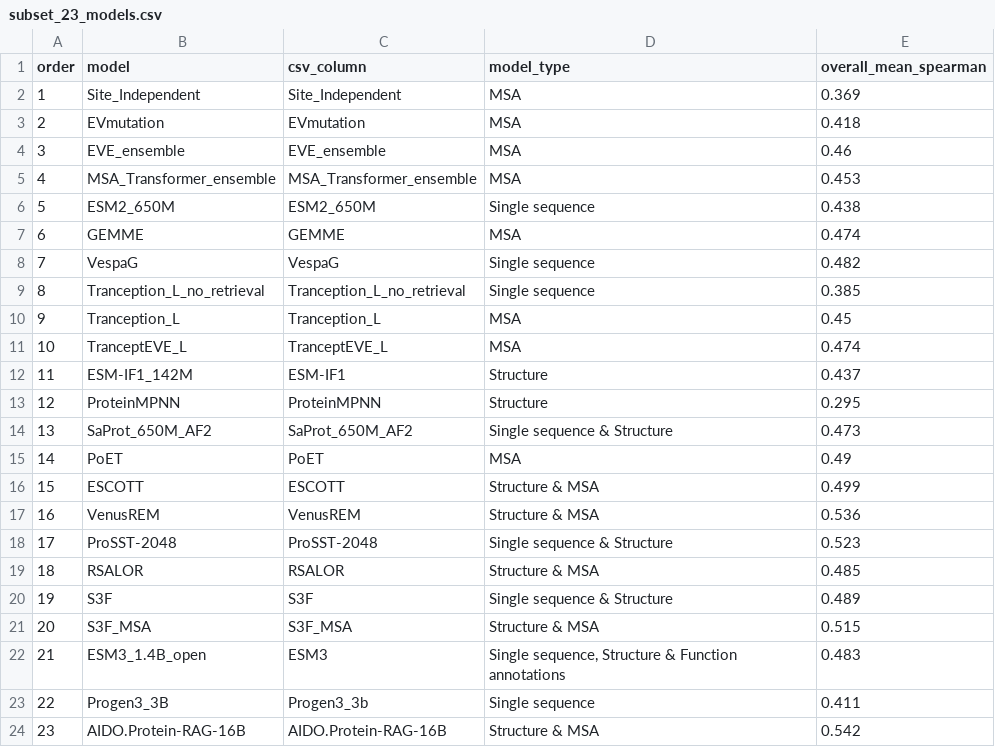
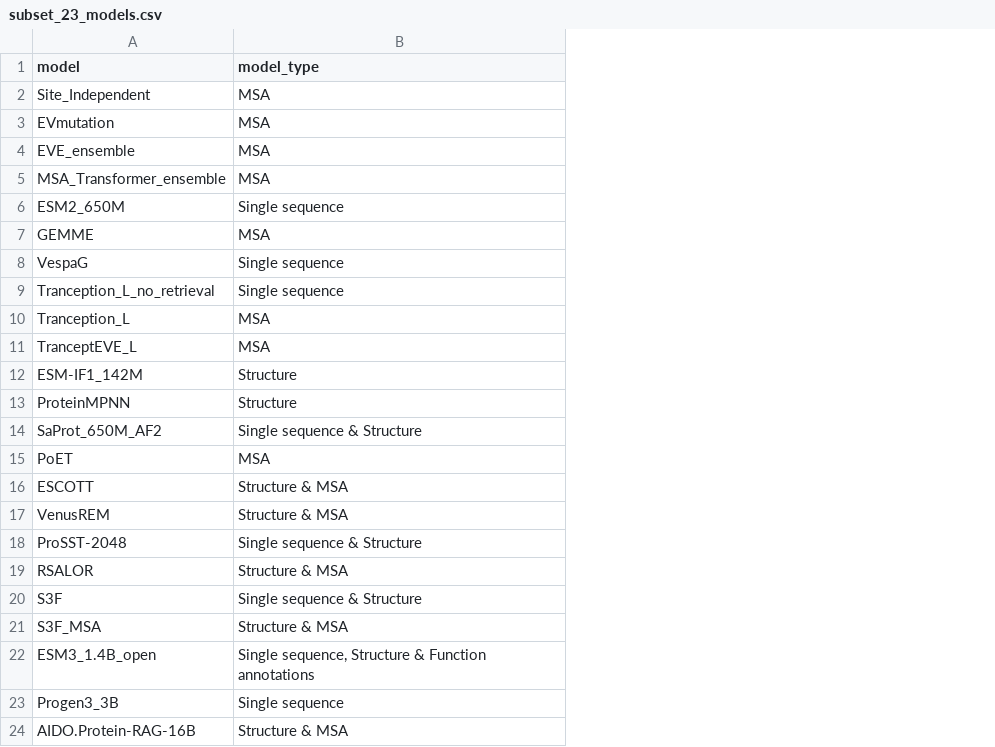
Before and after one commit to ElainW/PG1_additional_analysis, a CSV file: results/persite_analysis/subset_23_models.csv, drawn as a sheet; the diff names each change by its address in the sheet, - before the commit and + after, or states it on an @@ line.

```diff
--- a/results/persite_analysis/subset_23_models.csv
+++ b/results/persite_analysis/subset_23_models.csv
-column A (order), rows 2-24: 1 | 2 | 3 | 4 | 5 | 6 | 7 | 8 | 9 | 10 | 11 | 12 | 13 | 14 | 15 | 16 | 17 | 18 | 19 | 20 | 21 | 22 | 23
-column C (csv_column), rows 2-24: Site_Independent | EVmutation | EVE_ensemble | MSA_Transformer_ensemble | ESM2_650M | GEMME | VespaG | Tranception_L_no_retrieval | Tranception_L | TranceptEVE_L | ESM-IF1 | ProteinMPNN | SaProt_650M_AF2 | PoET | ESCOTT | VenusREM | ProSST-2048 | RSALOR | S3F | S3F_MSA | ESM3 | Progen3_3b | AIDO.Protein-RAG-16B
-column E (overall_mean_spearman), rows 2-24: 0.369 | 0.418 | 0.46 | 0.453 | 0.438 | 0.474 | 0.482 | 0.385 | 0.45 | 0.474 | 0.437 | 0.295 | 0.473 | 0.49 | 0.499 | 0.536 | 0.523 | 0.485 | 0.489 | 0.515 | 0.483 | 0.411 | 0.542
```
Also changed, not shown: results/collapse_withinsite/collapse_modeltype_withinsite.csv, 3 other files.
